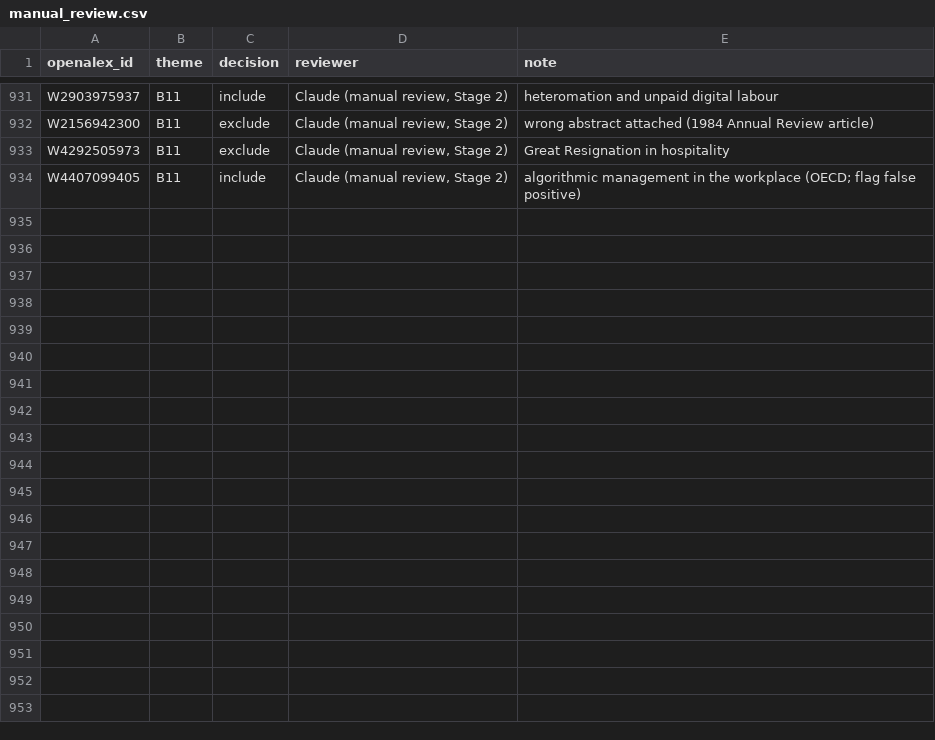
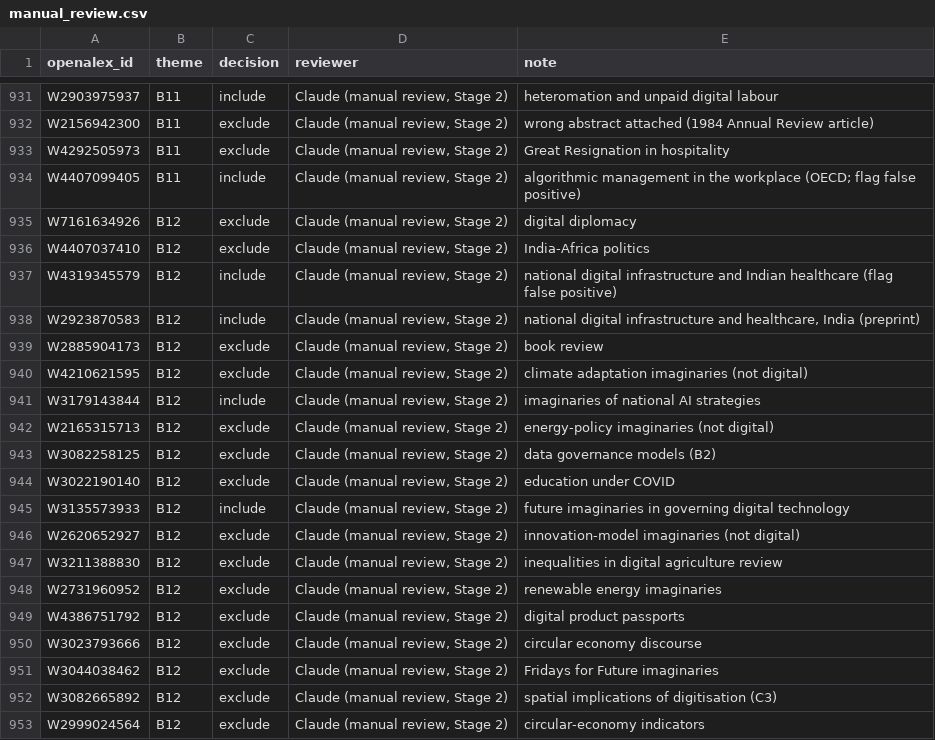
Before and after one commit to jagsi271/literature-map, a CSV file: data/screening/manual_review.csv, drawn as a sheet; only a part is shown, gaps mark what is left out; the diff covers the shown part only.

```diff
--- a/data/screening/manual_review.csv
+++ b/data/screening/manual_review.csv
@@ -934 +934,20 @@ W4292505973,B11,exclude,"Claude (manual review, Stage 2)",Great Resignation in h
 W4407099405,B11,include,"Claude (manual review, Stage 2)",algorithmic management in the workplace (OECD; flag false positive)
+W7161634926,B12,exclude,"Claude (manual review, Stage 2)",digital diplomacy
+W4407037410,B12,exclude,"Claude (manual review, Stage 2)",India-Africa politics
+W4319345579,B12,include,"Claude (manual review, Stage 2)",national digital infrastructure and Indian healthcare (flag false positive)
+W2923870583,B12,include,"Claude (manual review, Stage 2)","national digital infrastructure and healthcare, India (preprint)"
+W2885904173,B12,exclude,"Claude (manual review, Stage 2)",book review
+W4210621595,B12,exclude,"Claude (manual review, Stage 2)",climate adaptation imaginaries (not digital)
+W3179143844,B12,include,"Claude (manual review, Stage 2)",imaginaries of national AI strategies
+W2165315713,B12,exclude,"Claude (manual review, Stage 2)",energy-policy imaginaries (not digital)
+W3082258125,B12,exclude,"Claude (manual review, Stage 2)",data governance models (B2)
+W3022190140,B12,exclude,"Claude (manual review, Stage 2)",education under COVID
+W3135573933,B12,include,"Claude (manual review, Stage 2)",future imaginaries in governing digital technology
+W2620652927,B12,exclude,"Claude (manual review, Stage 2)",innovation-model imaginaries (not digital)
+W3211388830,B12,exclude,"Claude (manual review, Stage 2)",inequalities in digital agriculture review
+W2731960952,B12,exclude,"Claude (manual review, Stage 2)",renewable energy imaginaries
+W4386751792,B12,exclude,"Claude (manual review, Stage 2)",digital product passports
+W3023793666,B12,exclude,"Claude (manual review, Stage 2)",circular economy discourse
+W3044038462,B12,exclude,"Claude (manual review, Stage 2)",Fridays for Future imaginaries
+W3082665892,B12,exclude,"Claude (manual review, Stage 2)",spatial implications of digitisation (C3)
+W2999024564,B12,exclude,"Claude (manual review, Stage 2)",circular-economy indicators
```
Also changed, not shown: 20 added rows elsewhere in this file, data/processed/screening_stats.csv, 5 other files.
